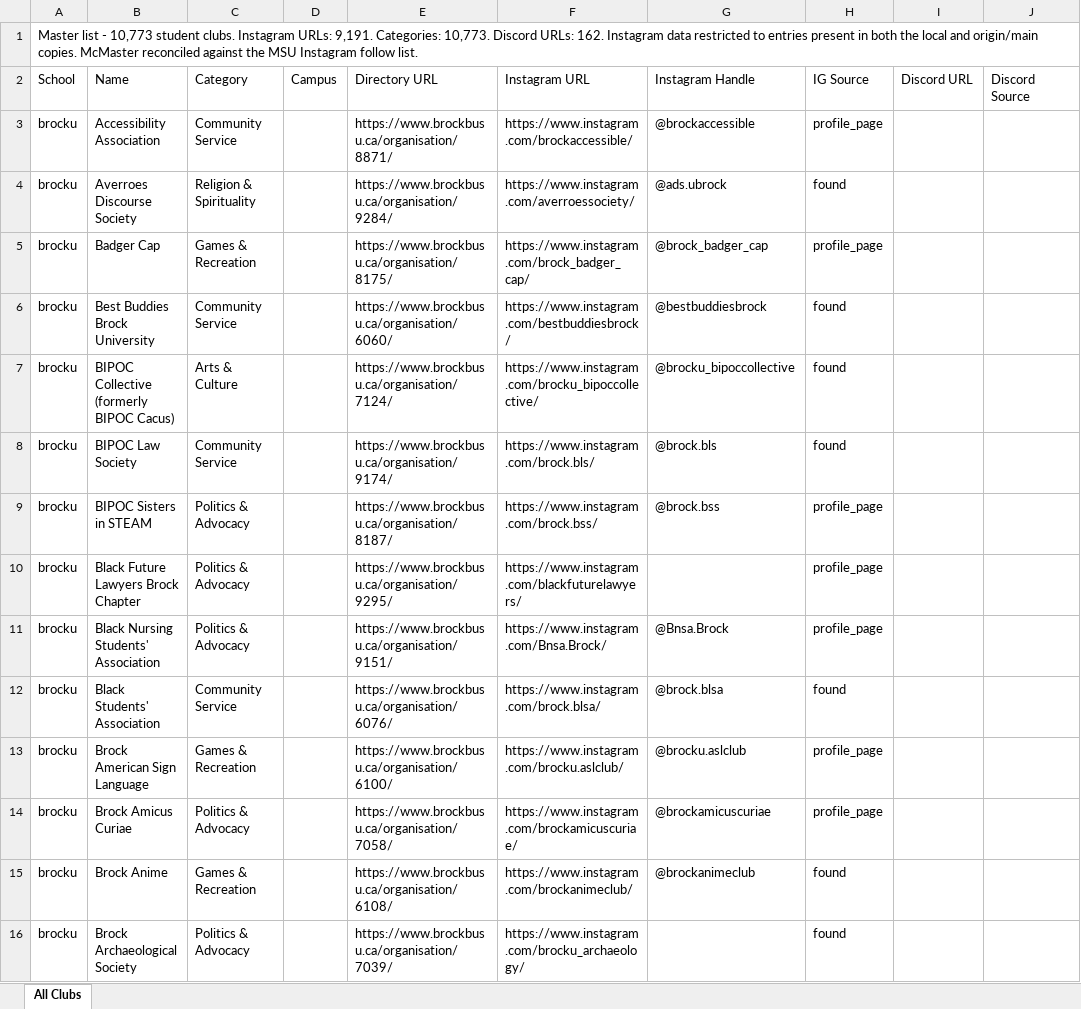
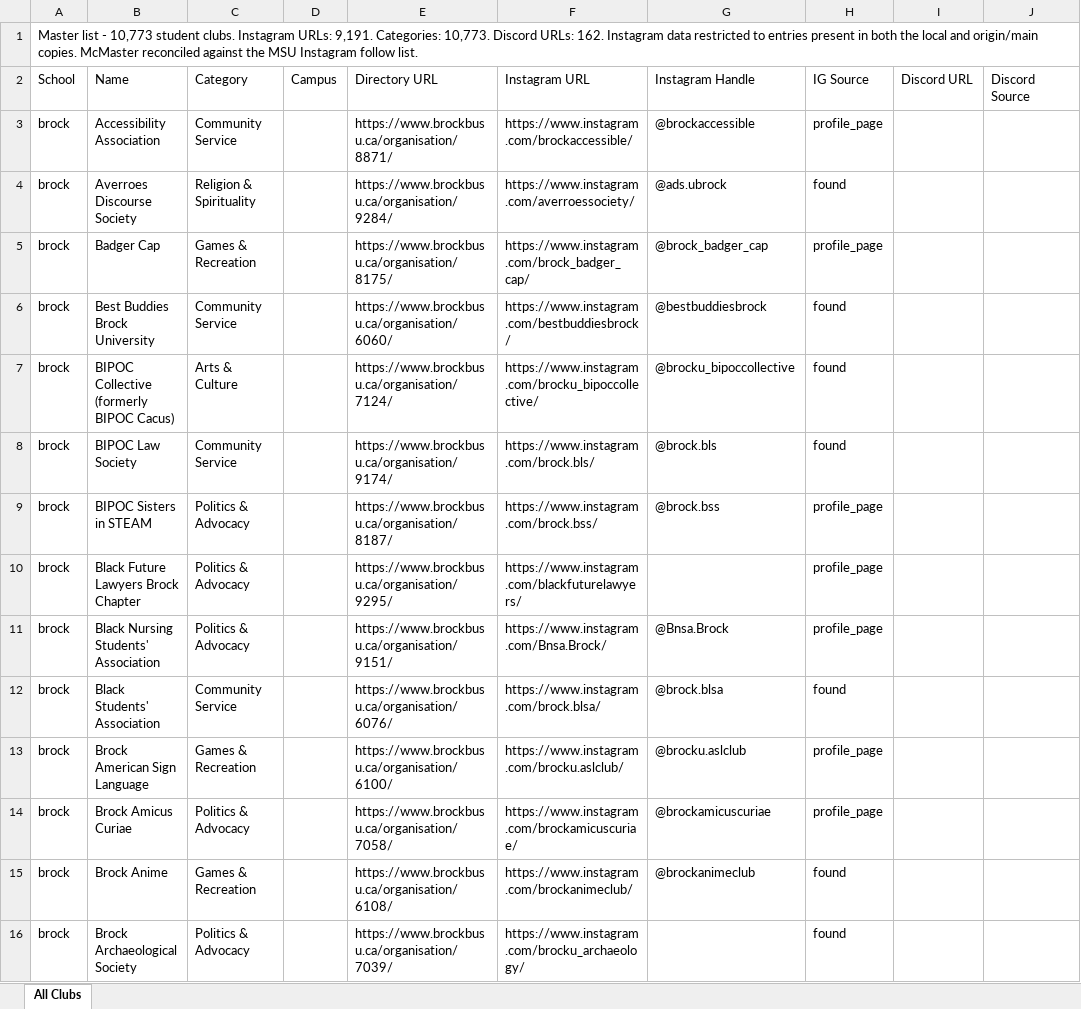
Before and after one commit to wat2dov2/wat2do-ui, an Excel workbook: backend/services/scraper/wat2do-clubs.xlsx, sheet All Clubs, drawn as a sheet; only a part is shown; values as stored, in another font and other column widths than the file's, no borders; the diff covers the shown part only; the diff names each change by its address in the sheet, - before the commit and + after, or states it on an @@ line.

Commit message:
Align sheet slugs to the schools table and scope the importer
The live schools table is the source of truth for slugs, and the sheet
disagreed on two: vic and brocku, which the table calls uvic and brock.
Renaming those 325 rows means every row in the sheet now resolves to a
registered school, so nothing is silently skipped on import.

The importer gains --school and --limit so an import can be scoped to one
school and rehearsed on a single club before a full run. Drop the campus,
ig_url, and row_idx fields that were parsed but never read, and the errors
list that was never appended to, along with the unreachable abort it fed.

```diff
--- a/backend/services/scraper/wat2do-clubs.xlsx (sheet All Clubs)
+++ b/backend/services/scraper/wat2do-clubs.xlsx (sheet All Clubs)
-A3:A16: brocku
+A3:A16: brock
```
Also changed, not shown: 311 edited cells elsewhere in this sheet, 1 other file.
